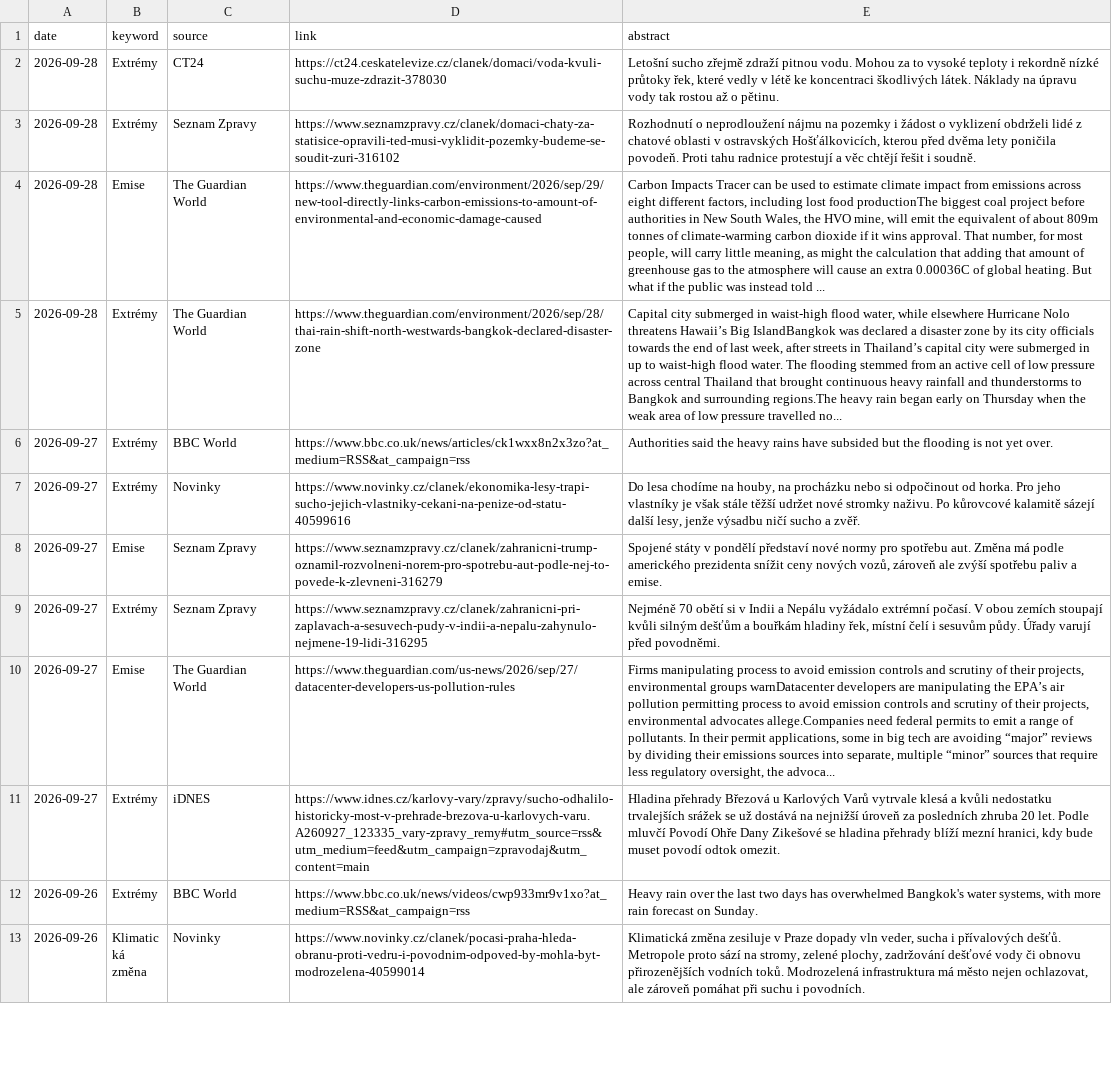
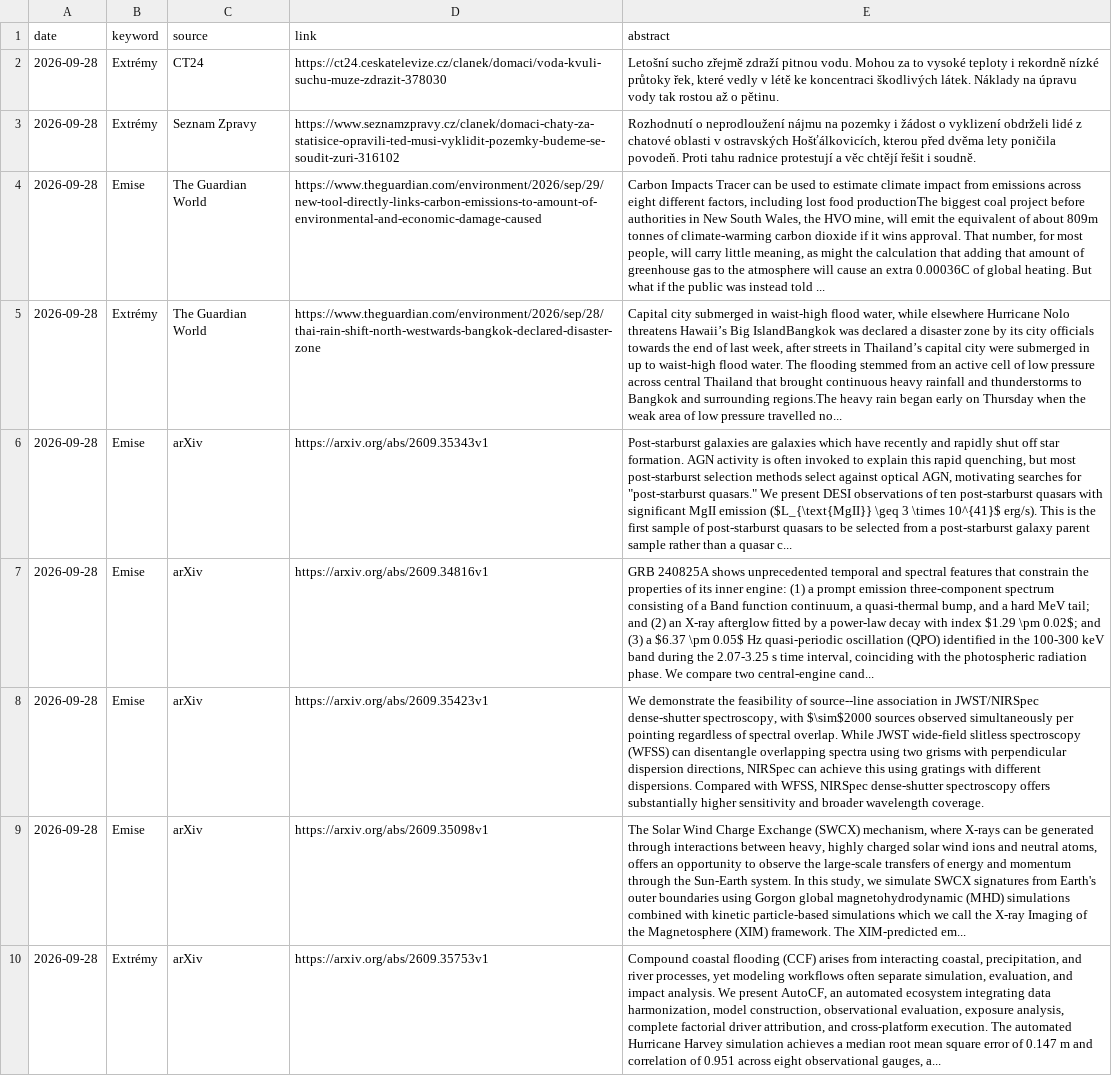
Before and after one commit to RadimTol/Source, a CSV file: source.csv, drawn as a sheet; only a part is shown; the shorter side is filled out with more unchanged rows; the diff covers the shown part only; the diff names each change by its address in the sheet, - before the commit and + after, or states it on an @@ line.

```diff
--- a/source.csv
+++ b/source.csv
+row 6: 2026-09-28 | Emise | arXiv | https://arxiv.org/abs/2609.35343v1 | Post-starburst galaxies are galaxies which have recently and rapidly shut off star formation. AGN activity is often invoked to explain this rapid quenching, but most post-starburst selection methods select against optical AGN, motivating searches for "post-starburst quasars." We present DESI observations of ten post-starburst quasars with significant MgII emission ($L_{\text{MgII}} \geq 3 \times 10^{41}$ erg/s). This is the first sample of post-starburst quasars to be selected from a post-starburst galaxy parent sample rather than a quasar c...
+row 7: 2026-09-28 | Emise | arXiv | https://arxiv.org/abs/2609.34816v1 | GRB 240825A shows unprecedented temporal and spectral features that constrain the properties of its inner engine: (1) a prompt emission three-component spectrum consisting of a Band function continuum, a quasi-thermal bump, and a hard MeV tail; and (2) an X-ray afterglow fitted by a power-law decay with index $1.29 \pm 0.02$; and (3) a $6.37 \pm 0.05$ Hz quasi-periodic oscillation (QPO) identified in the 100-300 keV band during the 2.07-3.25 s time interval, coinciding with the photospheric radiation phase. We compare two central-engine cand...
+row 8: 2026-09-28 | Emise | arXiv | https://arxiv.org/abs/2609.35423v1 | We demonstrate the feasibility of source--line association in JWST/NIRSpec dense-shutter spectroscopy, with $\sim$2000 sources observed simultaneously per pointing regardless of spectral overlap. While JWST wide-field slitless spectroscopy (WFSS) can disentangle overlapping spectra using two grisms with perpendicular dispersion directions, NIRSpec can achieve this using gratings with different dispersions. Compared with WFSS, NIRSpec dense-shutter spectroscopy offers substantially higher sensitivity and broader wavelength coverage.
+row 9: 2026-09-28 | Emise | arXiv | https://arxiv.org/abs/2609.35098v1 | The Solar Wind Charge Exchange (SWCX) mechanism, where X-rays can be generated through interactions between heavy, highly charged solar wind ions and neutral atoms, offers an opportunity to observe the large-scale transfers of energy and momentum through the Sun-Earth system. In this study, we simulate SWCX signatures from Earth's outer boundaries using Gorgon global magnetohydrodynamic (MHD) simulations combined with kinetic particle-based simulations which we call the X-ray Imaging of the Magnetosphere (XIM) framework. The XIM-predicted em...
+row 10: 2026-09-28 | Extrémy | arXiv | https://arxiv.org/abs/2609.35753v1 | Compound coastal flooding (CCF) arises from interacting coastal, precipitation, and river processes, yet modeling workflows often separate simulation, evaluation, and impact analysis. We present AutoCF, an automated ecosystem integrating data harmonization, model construction, observational evaluation, exposure analysis, complete factorial driver attribution, and cross-platform execution. The automated Hurricane Harvey simulation achieves a median root mean square error of 0.147 m and correlation of 0.951 across eight observational gauges, a...
```
Also changed, not shown: 5 added rows elsewhere in this file, 2 other files.
